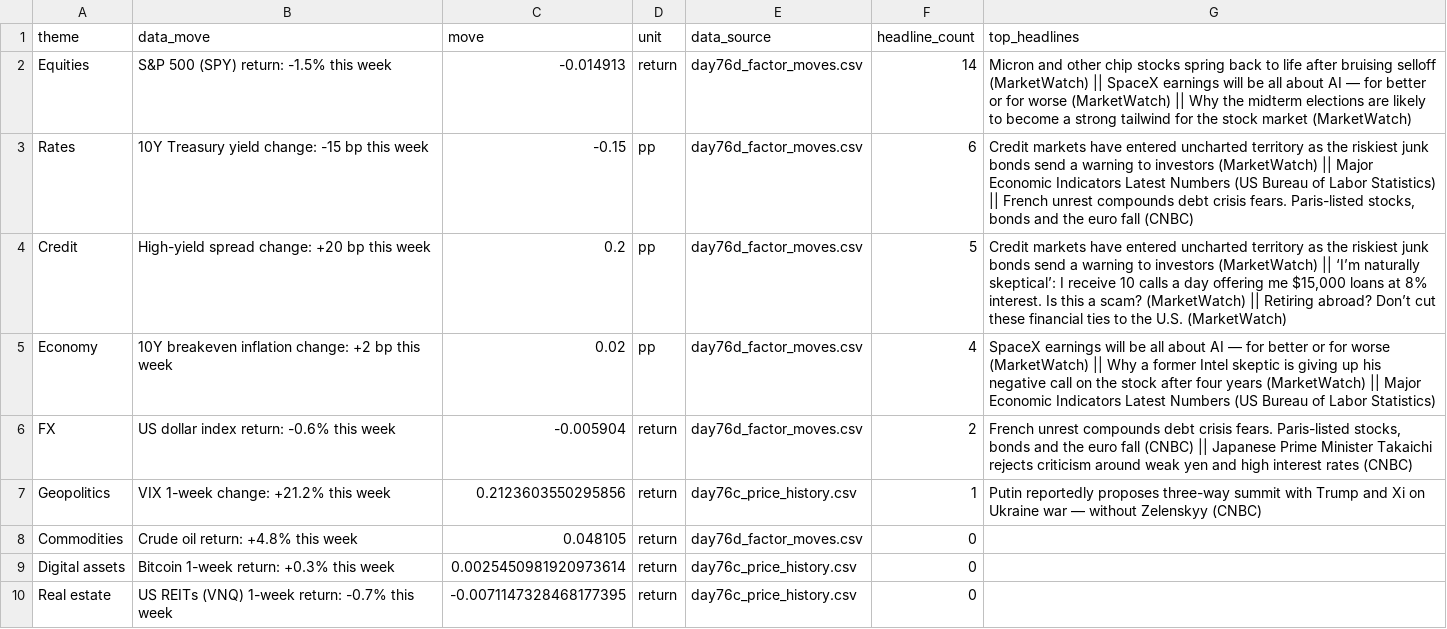
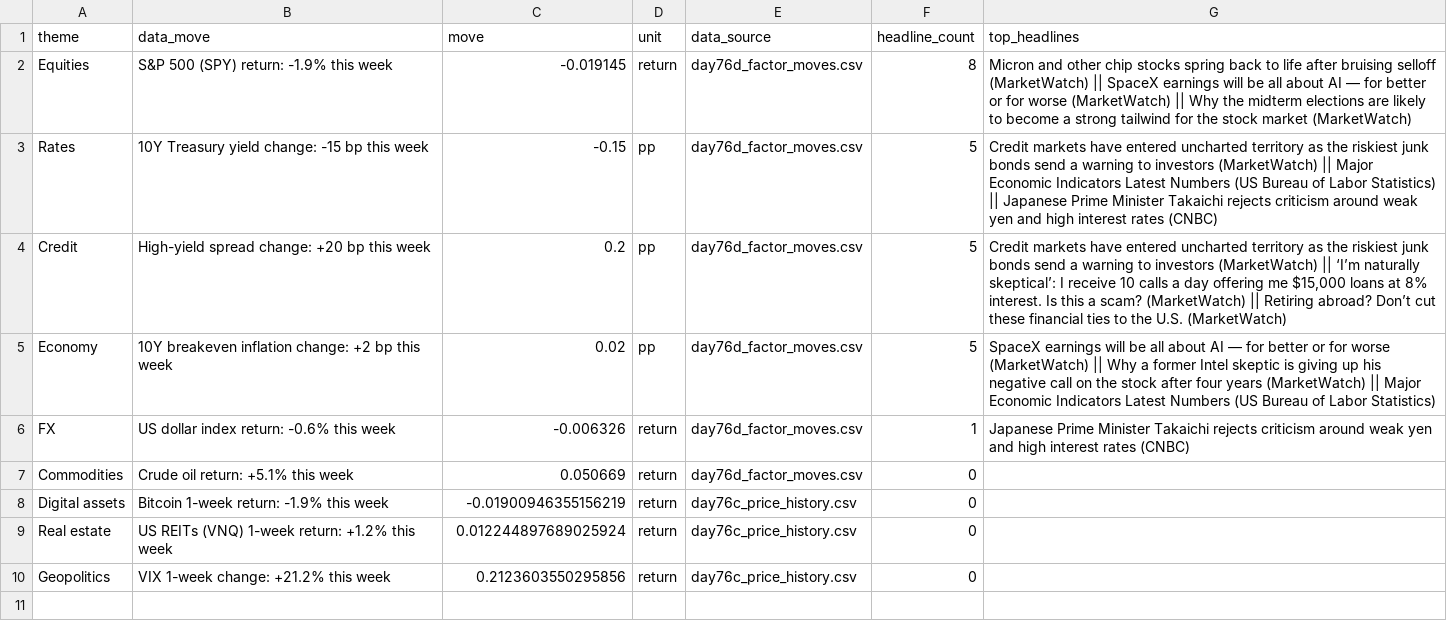
Before and after one commit to Agunp1/AI-Financial-Analyst, a CSV file: day78b_brief.csv, drawn as a sheet.

Commit message:
Price refresh 2026-10-20 01:04 UTC

```diff
--- a/day78b_brief.csv
+++ b/day78b_brief.csv
@@ -1,10 +1,10 @@
 theme,data_move,move,unit,data_source,headline_count,top_headlines
-Equities,S&P 500 (SPY) return: -1.5% this week,-0.014913,return,day76d_factor_moves.csv,14,Micron and other chip stocks spring back to life after bruising selloff (MarketWatch) || SpaceX earnings will be all about AI — for better or for worse (MarketWatch) || Why the midterm elections are likely to become a strong tailwind for the stock market (MarketWatch)
-Rates,10Y Treasury yield change: -15 bp this week,-0.15,pp,day76d_factor_moves.csv,6,"Credit markets have entered uncharted territory as the riskiest junk bonds send a warning to investors (MarketWatch) || Major Economic Indicators Latest Numbers (US Bureau of Labor Statistics) || French unrest compounds debt crisis fears. Paris-listed stocks, bonds and the euro fall (CNBC)"
+Equities,S&P 500 (SPY) return: -1.9% this week,-0.019145,return,day76d_factor_moves.csv,8,Micron and other chip stocks spring back to life after bruising selloff (MarketWatch) || SpaceX earnings will be all about AI — for better or for worse (MarketWatch) || Why the midterm elections are likely to become a strong tailwind for the stock market (MarketWatch)
+Rates,10Y Treasury yield change: -15 bp this week,-0.15,pp,day76d_factor_moves.csv,5,Credit markets have entered uncharted territory as the riskiest junk bonds send a warning to investors (MarketWatch) || Major Economic Indicators Latest Numbers (US Bureau of Labor Statistics) || Japanese Prime Minister Takaichi rejects criticism around weak yen and high interest rates (CNBC)
 Credit,High-yield spread change: +20 bp this week,0.2,pp,day76d_factor_moves.csv,5,"Credit markets have entered uncharted territory as the riskiest junk bonds send a warning to investors (MarketWatch) || ‘I’m naturally skeptical’: I receive 10 calls a day offering me $15,000 loans at 8% interest. Is this a scam? (MarketWatch) || Retiring abroad? Don’t cut these financial ties to the U.S. (MarketWatch)"
-Economy,10Y breakeven inflation change: +2 bp this week,0.02,pp,day76d_factor_moves.csv,4,SpaceX earnings will be all about AI — for better or for worse (MarketWatch) || Why a former Intel skeptic is giving up his negative call on the stock after four years (MarketWatch) || Major Economic Indicators Latest Numbers (US Bureau of Labor Statistics)
-FX,US dollar index return: -0.6% this week,-0.005904,return,day76d_factor_moves.csv,2,"French unrest compounds debt crisis fears. Paris-listed stocks, bonds and the euro fall (CNBC) || Japanese Prime Minister Takaichi rejects criticism around weak yen and high interest rates (CNBC)"
-Geopolitics,VIX 1-week change: +21.2% this week,0.2123603550295856,return,day76c_price_history.csv,1,Putin reportedly proposes three-way summit with Trump and Xi on Ukraine war — without Zelenskyy (CNBC)
-Commodities,Crude oil return: +4.8% this week,0.048105,return,day76d_factor_moves.csv,0,
-Digital assets,Bitcoin 1-week return: +0.3% this week,0.0025450981920973614,return,day76c_price_history.csv,0,
-Real estate,US REITs (VNQ) 1-week return: -0.7% this week,-0.0071147328468177395,return,day76c_price_history.csv,0,
+Economy,10Y breakeven inflation change: +2 bp this week,0.02,pp,day76d_factor_moves.csv,5,SpaceX earnings will be all about AI — for better or for worse (MarketWatch) || Why a former Intel skeptic is giving up his negative call on the stock after four years (MarketWatch) || Major Economic Indicators Latest Numbers (US Bureau of Labor Statistics)
+FX,US dollar index return: -0.6% this week,-0.006326,return,day76d_factor_moves.csv,1,Japanese Prime Minister Takaichi rejects criticism around weak yen and high interest rates (CNBC)
+Commodities,Crude oil return: +5.1% this week,0.050669,return,day76d_factor_moves.csv,0,
+Digital assets,Bitcoin 1-week return: -1.9% this week,-0.01900946355156219,return,day76c_price_history.csv,0,
+Real estate,US REITs (VNQ) 1-week return: +1.2% this week,0.012244897689025924,return,day76c_price_history.csv,0,
+Geopolitics,VIX 1-week change: +21.2% this week,0.2123603550295856,return,day76c_price_history.csv,0,
```
Also changed, not shown: day75_market_snapshot.csv, day76c_asset_analytics.csv, 20 other files.
